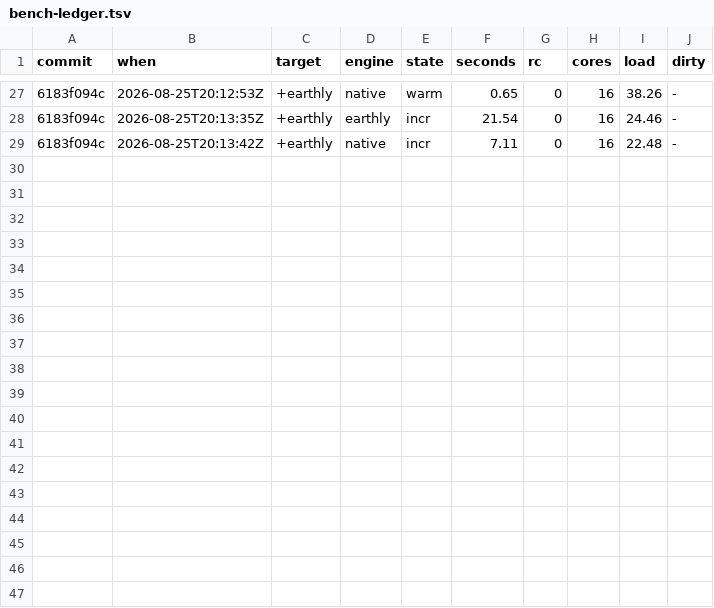
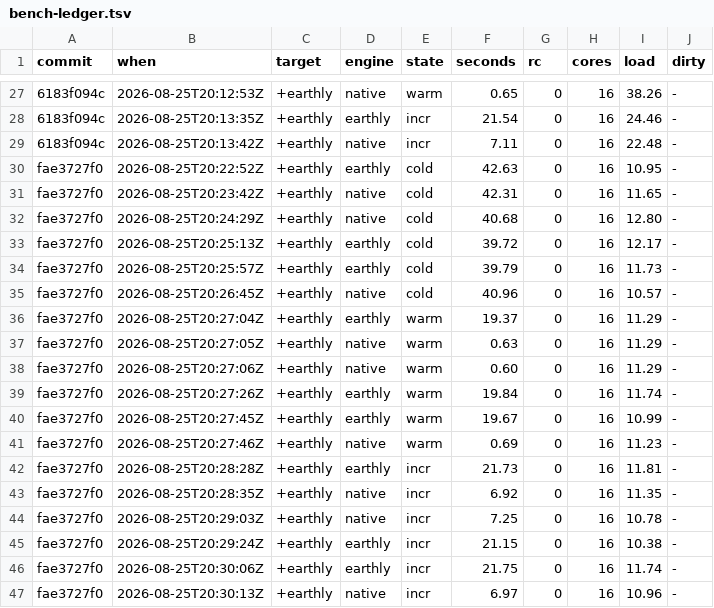
Before and after one commit to EarthBuild/earthbuild, a TSV file: docs-internals/bench-ledger.tsv, drawn as a sheet; only a part is shown, gaps mark what is left out; the diff names each change by its address in the sheet, - before the commit and + after, or states it on an @@ line.

```diff
--- a/docs-internals/bench-ledger.tsv
+++ b/docs-internals/bench-ledger.tsv
+row 30: fae3727f0 | 2026-08-25T20:22:52Z | +earthly | earthly | cold | 42.63 | 0 | 16 | 10.95 | -
+row 31: fae3727f0 | 2026-08-25T20:23:42Z | +earthly | native | cold | 42.31 | 0 | 16 | 11.65 | -
+row 32: fae3727f0 | 2026-08-25T20:24:29Z | +earthly | native | cold | 40.68 | 0 | 16 | 12.80 | -
+row 33: fae3727f0 | 2026-08-25T20:25:13Z | +earthly | earthly | cold | 39.72 | 0 | 16 | 12.17 | -
+row 34: fae3727f0 | 2026-08-25T20:25:57Z | +earthly | earthly | cold | 39.79 | 0 | 16 | 11.73 | -
+row 35: fae3727f0 | 2026-08-25T20:26:45Z | +earthly | native | cold | 40.96 | 0 | 16 | 10.57 | -
+row 36: fae3727f0 | 2026-08-25T20:27:04Z | +earthly | earthly | warm | 19.37 | 0 | 16 | 11.29 | -
+row 37: fae3727f0 | 2026-08-25T20:27:05Z | +earthly | native | warm | 0.63 | 0 | 16 | 11.29 | -
+row 38: fae3727f0 | 2026-08-25T20:27:06Z | +earthly | native | warm | 0.60 | 0 | 16 | 11.29 | -
+row 39: fae3727f0 | 2026-08-25T20:27:26Z | +earthly | earthly | warm | 19.84 | 0 | 16 | 11.74 | -
+row 40: fae3727f0 | 2026-08-25T20:27:45Z | +earthly | earthly | warm | 19.67 | 0 | 16 | 10.99 | -
+row 41: fae3727f0 | 2026-08-25T20:27:46Z | +earthly | native | warm | 0.69 | 0 | 16 | 11.23 | -
+row 42: fae3727f0 | 2026-08-25T20:28:28Z | +earthly | earthly | incr | 21.73 | 0 | 16 | 11.81 | -
+row 43: fae3727f0 | 2026-08-25T20:28:35Z | +earthly | native | incr | 6.92 | 0 | 16 | 11.35 | -
+row 44: fae3727f0 | 2026-08-25T20:29:03Z | +earthly | native | incr | 7.25 | 0 | 16 | 10.78 | -
+row 45: fae3727f0 | 2026-08-25T20:29:24Z | +earthly | earthly | incr | 21.15 | 0 | 16 | 10.38 | -
+row 46: fae3727f0 | 2026-08-25T20:30:06Z | +earthly | earthly | incr | 21.75 | 0 | 16 | 11.74 | -
+row 47: fae3727f0 | 2026-08-25T20:30:13Z | +earthly | native | incr | 6.97 | 0 | 16 | 10.96 | -
```
